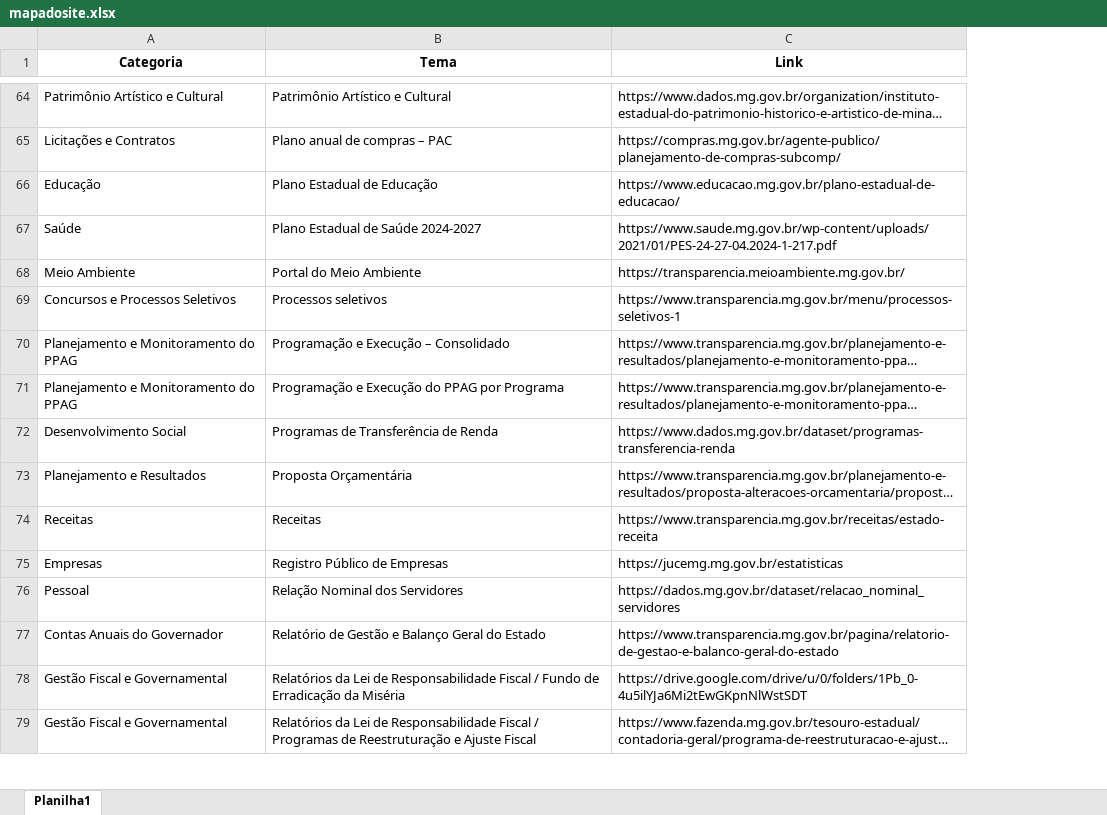
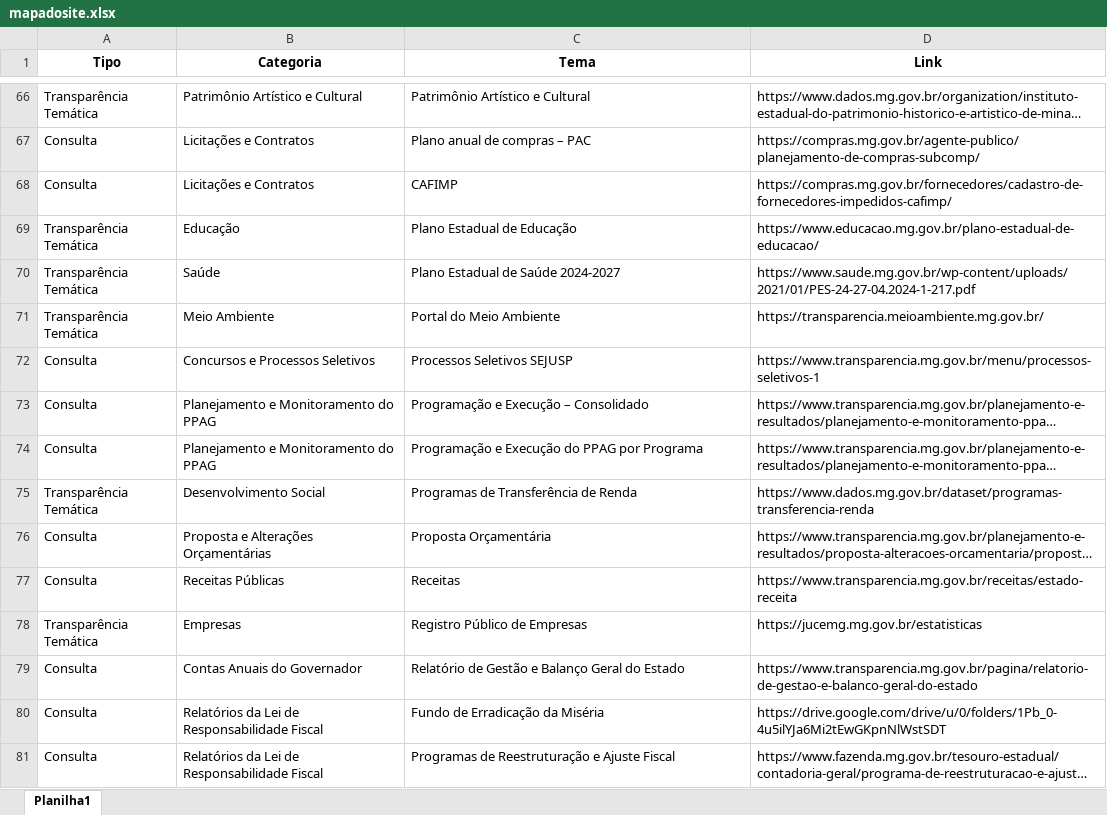
Before and after one commit to transparencia-mg/mapadosite, an Excel workbook: upload/mapadosite.xlsx, sheet Planilha1, drawn as a sheet; only a part is shown, gaps mark what is left out; long unchanged cells end in …; values as stored, in another font and other column widths than the file's, no borders; removed rows and columns are numbered as before the commit, all else as after; the diff covers the shown part only; the diff names each change by its address in the sheet, - before the commit and + after, or states it on an @@ line.

```diff
--- a/upload/mapadosite.xlsx (sheet Planilha1)
+++ b/upload/mapadosite.xlsx (sheet Planilha1)
+column A (Tipo), rows 66-67: Transparência Temática | Consulta; rows 69-79: Transparência Temática | Transparência Temática | Transparência Temática | Consulta | Consulta | Consulta | Transparência Temática | Consulta | Consulta | Transparência Temática | Consulta; row 81: Consulta
@@ row 14 moved to row 68: Consulta @@
-C72 (Tema): Processos seletivos
+C72 (Tema): Processos Seletivos SEJUSP
-B76 (Categoria): Planejamento e Resultados
+B76 (Categoria): Proposta e Alterações Orçamentárias
-B77 (Categoria): Receitas
+B77 (Categoria): Receitas Públicas
@@ row 76 moved to row 16: Consulta @@
-row 78: Gestão Fiscal e Governamental | Relatórios da Lei de Responsabilidade Fiscal / Fundo de Erradicação da Miséria | https://drive.google.com/drive/u/0/folders/1Pb_0-4u5ilYJa6Mi2tEwGKpnNlWstSDT
+row 80: Consulta | Relatórios da Lei de Responsabilidade Fiscal | Fundo de Erradicação da Miséria | https://drive.google.com/drive/u/0/folders/1Pb_0-4u5ilYJa6Mi2tEwGKpnNlWstSDT
-B81 (Categoria): Gestão Fiscal e Governamental
+B81 (Categoria): Relatórios da Lei de Responsabilidade Fiscal
-C81 (Tema): Relatórios da Lei de Responsabilidade Fiscal / Programas de…
+C81 (Tema): Programas de…
```
Also changed, not shown: 11 added rows, 9 removed rows, 10 moved rows and 16 edited cells elsewhere in this sheet.
